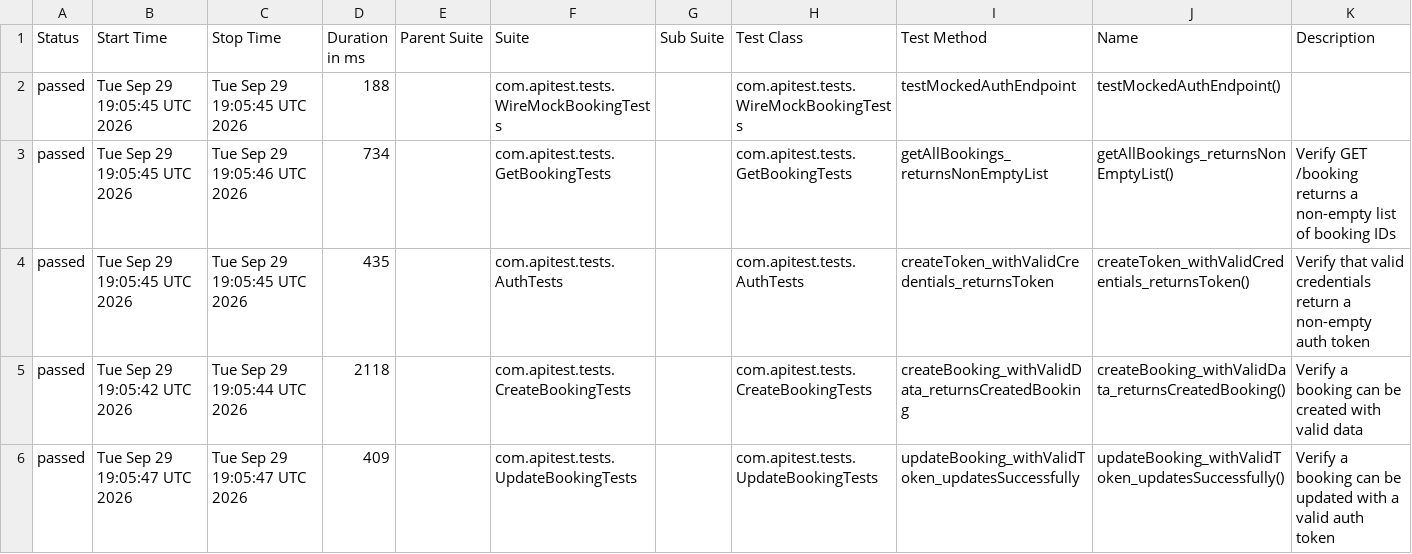
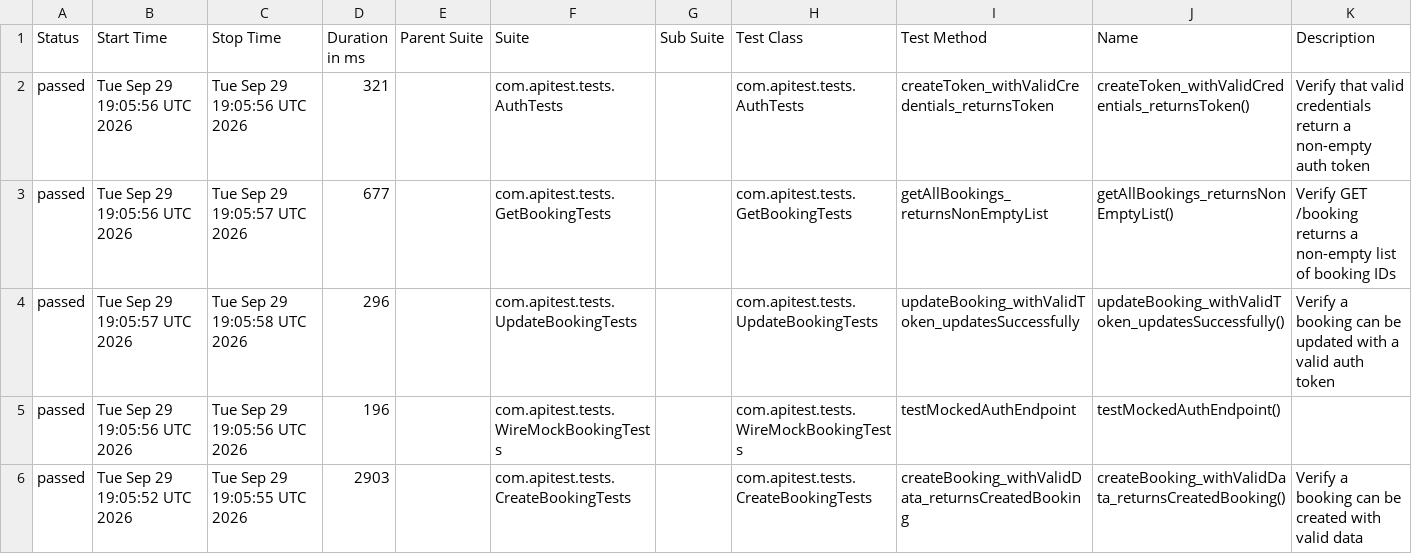
Before and after one commit to fahadbadri05-Qa/RST_ASSURD_DevOps, a CSV file: data/suites.csv, drawn as a sheet.

```diff
--- a/data/suites.csv
+++ b/data/suites.csv
@@ -1,6 +1,6 @@
 "Status","Start Time","Stop Time","Duration in ms","Parent Suite","Suite","Sub Suite","Test Class","Test Method","Name","Description"
-"passed","Tue Sep 29 19:05:45 UTC 2026","Tue Sep 29 19:05:45 UTC 2026","188","","com.apitest.tests.WireMockBookingTests","","com.apitest.tests.WireMockBookingTests","testMockedAuthEndpoint","testMockedAuthEndpoint()",""
-"passed","Tue Sep 29 19:05:45 UTC 2026","Tue Sep 29 19:05:46 UTC 2026","734","","com.apitest.tests.GetBookingTests","","com.apitest.tests.GetBookingTests","getAllBookings_returnsNonEmptyList","getAllBookings_returnsNonEmptyList()","Verify GET /booking returns a non-empty list of booking IDs"
-"passed","Tue Sep 29 19:05:45 UTC 2026","Tue Sep 29 19:05:45 UTC 2026","435","","com.apitest.tests.AuthTests","","com.apitest.tests.AuthTests","createToken_withValidCredentials_returnsToken","createToken_withValidCredentials_returnsToken()","Verify that valid credentials return a non-empty auth token"
-"passed","Tue Sep 29 19:05:42 UTC 2026","Tue Sep 29 19:05:44 UTC 2026","2118","","com.apitest.tests.CreateBookingTests","","com.apitest.tests.CreateBookingTests","createBooking_withValidData_returnsCreatedBooking","createBooking_withValidData_returnsCreatedBooking()","Verify a booking can be created with valid data"
-"passed","Tue Sep 29 19:05:47 UTC 2026","Tue Sep 29 19:05:47 UTC 2026","409","","com.apitest.tests.UpdateBookingTests","","com.apitest.tests.UpdateBookingTests","updateBooking_withValidToken_updatesSuccessfully","updateBooking_withValidToken_updatesSuccessfully()","Verify a booking can be updated with a valid auth token"
+"passed","Tue Sep 29 19:05:56 UTC 2026","Tue Sep 29 19:05:56 UTC 2026","321","","com.apitest.tests.AuthTests","","com.apitest.tests.AuthTests","createToken_withValidCredentials_returnsToken","createToken_withValidCredentials_returnsToken()","Verify that valid credentials return a non-empty auth token"
+"passed","Tue Sep 29 19:05:56 UTC 2026","Tue Sep 29 19:05:57 UTC 2026","677","","com.apitest.tests.GetBookingTests","","com.apitest.tests.GetBookingTests","getAllBookings_returnsNonEmptyList","getAllBookings_returnsNonEmptyList()","Verify GET /booking returns a non-empty list of booking IDs"
+"passed","Tue Sep 29 19:05:57 UTC 2026","Tue Sep 29 19:05:58 UTC 2026","296","","com.apitest.tests.UpdateBookingTests","","com.apitest.tests.UpdateBookingTests","updateBooking_withValidToken_updatesSuccessfully","updateBooking_withValidToken_updatesSuccessfully()","Verify a booking can be updated with a valid auth token"
+"passed","Tue Sep 29 19:05:56 UTC 2026","Tue Sep 29 19:05:56 UTC 2026","196","","com.apitest.tests.WireMockBookingTests","","com.apitest.tests.WireMockBookingTests","testMockedAuthEndpoint","testMockedAuthEndpoint()",""
+"passed","Tue Sep 29 19:05:52 UTC 2026","Tue Sep 29 19:05:55 UTC 2026","2903","","com.apitest.tests.CreateBookingTests","","com.apitest.tests.CreateBookingTests","createBooking_withValidData_returnsCreatedBooking","createBooking_withValidData_returnsCreatedBooking()","Verify a booking can be created with valid data"
```
Also changed, not shown: data/behaviors.csv, 47 other files.
